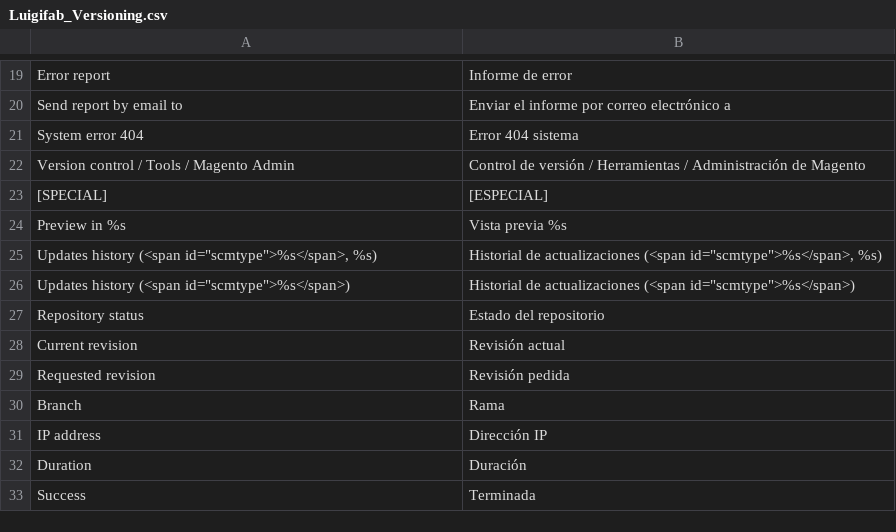
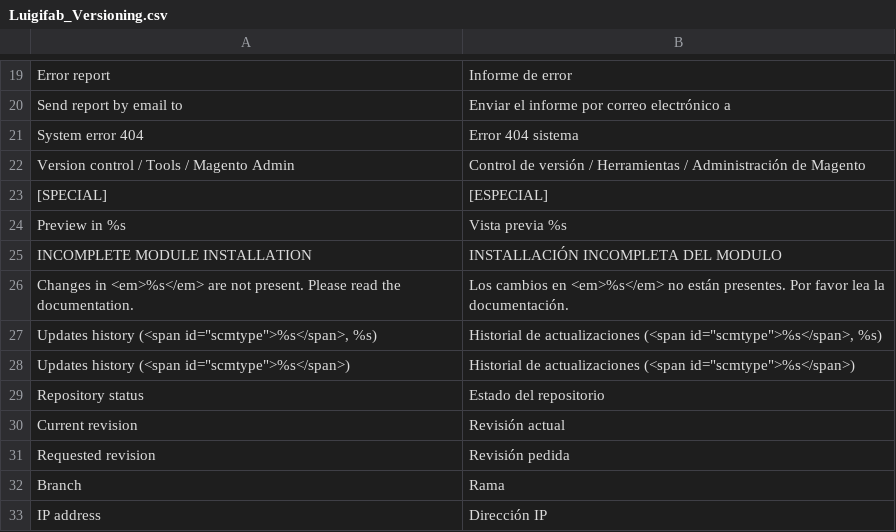
Before and after one commit to luigifab/openmage-versioning, a CSV file: app/locale/es_AR/Luigifab_Versioning.csv, drawn as a sheet; only a part is shown, gaps mark what is left out; the shorter side is filled out with more unchanged rows; the diff names each change by its address in the sheet, - before the commit and + after, or states it on an @@ line.

Commit message:
Version 3.7.1

```diff
--- a/app/locale/es_AR/Luigifab_Versioning.csv
+++ b/app/locale/es_AR/Luigifab_Versioning.csv
+row 25: INCOMPLETE MODULE INSTALLATION | INSTALLACIÓN INCOMPLETA DEL MODULO
+row 26: Changes in <em>%s</em> are not present. Please read the documentation. | Los cambios en <em>%s</em> no están presentes. Por favor lea la documentación.
```
Also changed, not shown: app/locale/es_CL/Luigifab_Versioning.csv, app/locale/es_CO/Luigifab_Versioning.csv, 57 other files.
